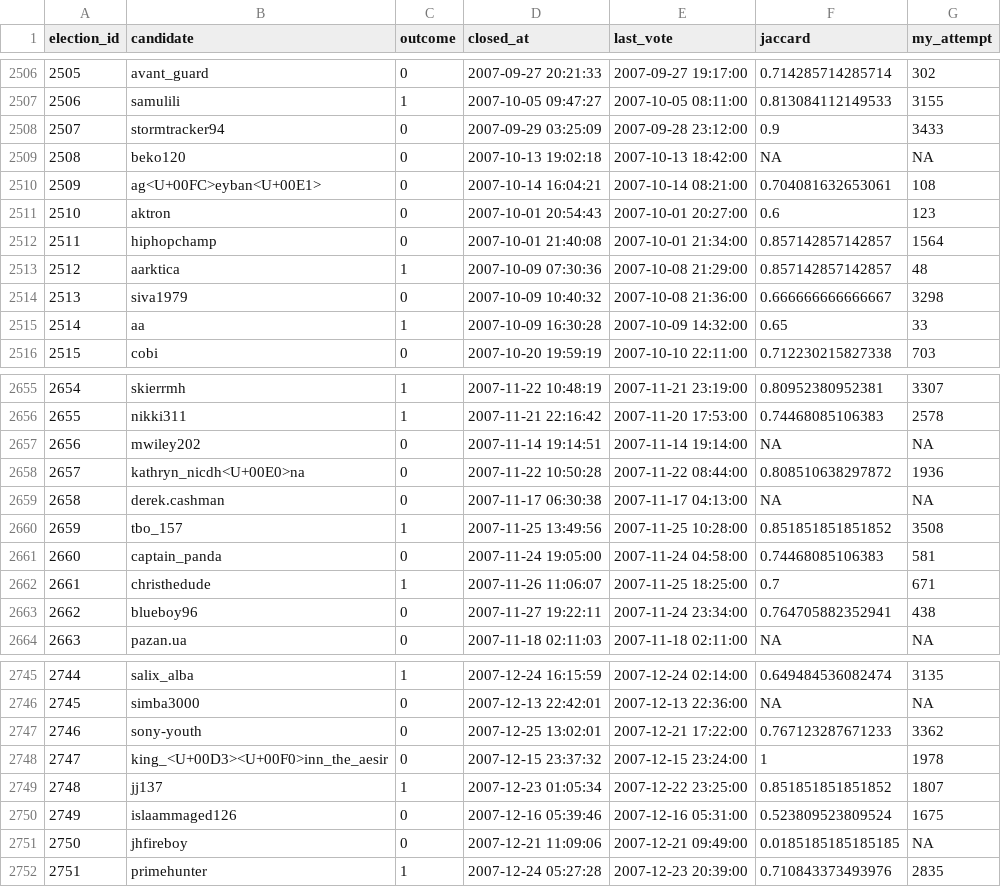
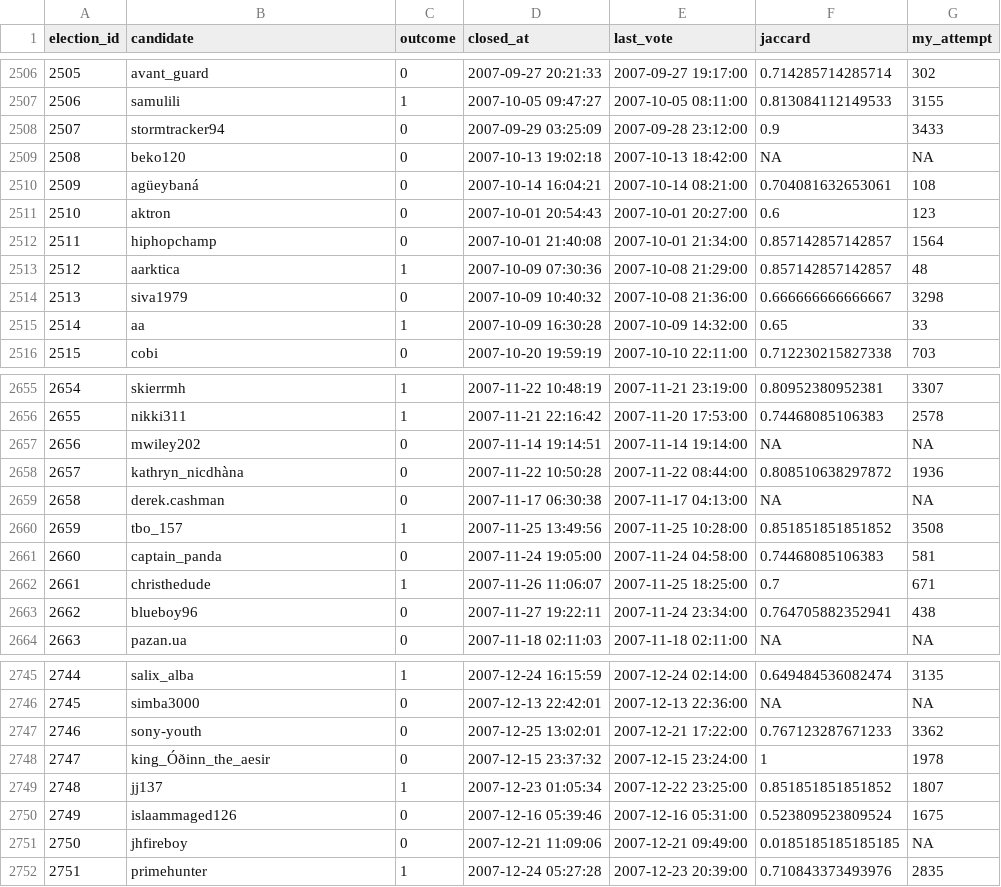
Before and after one commit to toradol-colati/em1421-smwa, a CSV file: data/processed/03_match_wikielec.csv, drawn as a sheet; only a part is shown, gaps mark what is left out; the diff covers the shown part only.

```diff
--- a/data/processed/03_match_wikielec.csv
+++ b/data/processed/03_match_wikielec.csv
@@ -2509,3 +2509,3 @@
 2508,"beko120",0,2007-10-13 19:02:18,2007-10-13 18:42:00,NA,NA
-2509,"ag<U+00FC>eyban<U+00E1>",0,2007-10-14 16:04:21,2007-10-14 08:21:00,0.704081632653061,108
+2509,"agüeybaná",0,2007-10-14 16:04:21,2007-10-14 08:21:00,0.704081632653061,108
 2510,"aktron",0,2007-10-01 20:54:43,2007-10-01 20:27:00,0.6,123
@@ -2657,3 +2657,3 @@
 2656,"mwiley202",0,2007-11-14 19:14:51,2007-11-14 19:14:00,NA,NA
-2657,"kathryn_nicdh<U+00E0>na",0,2007-11-22 10:50:28,2007-11-22 08:44:00,0.808510638297872,1936
+2657,"kathryn_nicdhàna",0,2007-11-22 10:50:28,2007-11-22 08:44:00,0.808510638297872,1936
 2658,"derek.cashman",0,2007-11-17 06:30:38,2007-11-17 04:13:00,NA,NA
@@ -2747,3 +2747,3 @@
 2746,"sony-youth",0,2007-12-25 13:02:01,2007-12-21 17:22:00,0.767123287671233,3362
-2747,"king_<U+00D3><U+00F0>inn_the_aesir",0,2007-12-15 23:37:32,2007-12-15 23:24:00,1,1978
+2747,"king_Óðinn_the_aesir",0,2007-12-15 23:37:32,2007-12-15 23:24:00,1,1978
 2748,"jj137",1,2007-12-23 01:05:34,2007-12-22 23:25:00,0.851851851851852,1807
```
Also changed, not shown: 5 edited cells elsewhere in this file, data/processed/records_without_voter.csv, output/results/community_method_check.csv, 43 other files.
